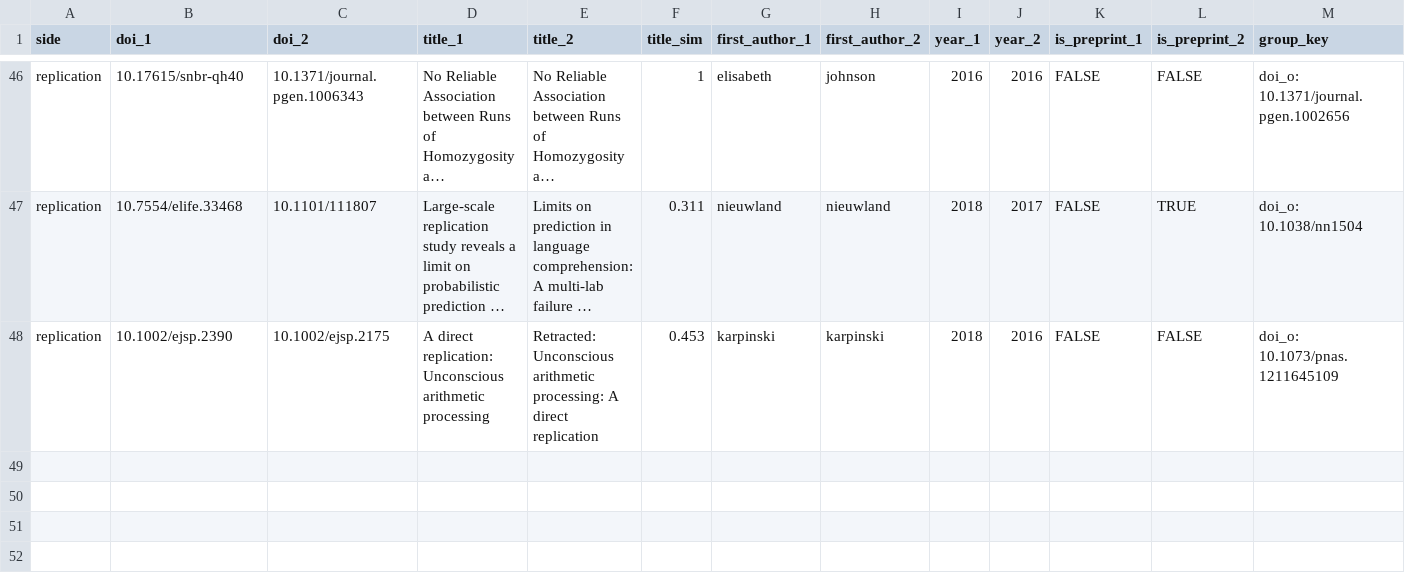
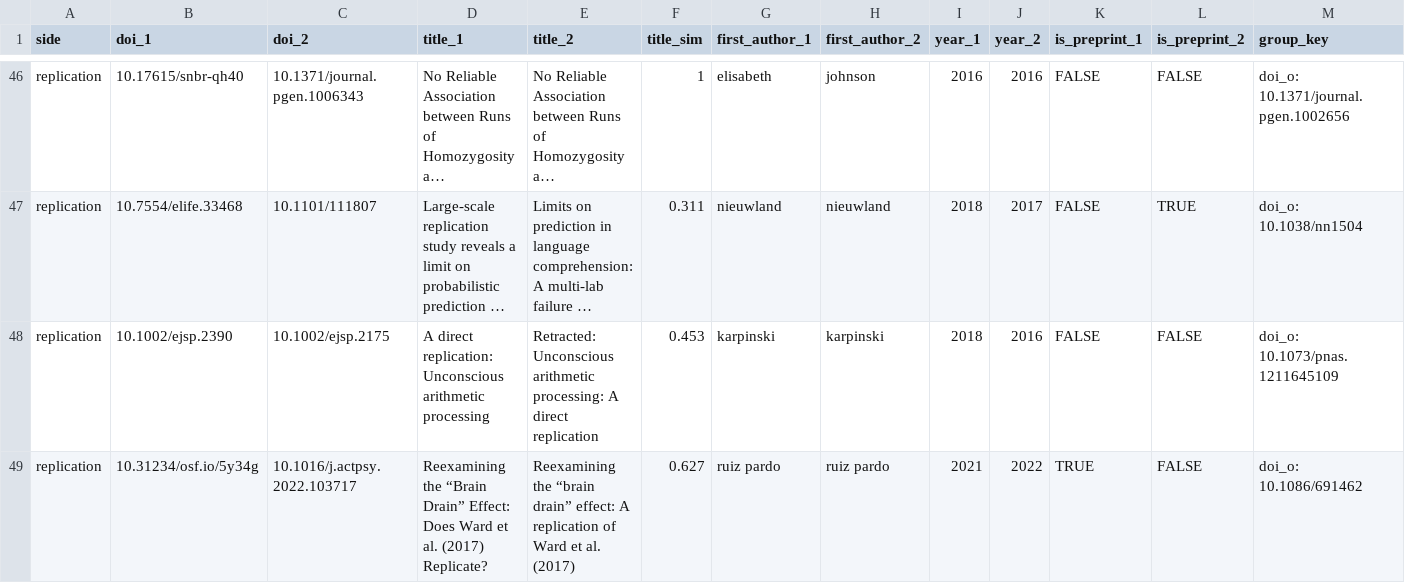
Before and after one commit to forrtproject/flora-validation, a CSV file: cache/confirmed_preprint_duplicates.csv, drawn as a sheet; only a part is shown, gaps mark what is left out; long unchanged cells end in …; rows hold the shown columns only; the diff names each change by its address in the sheet, - before the commit and + after, or states it on an @@ line.

Commit message:
Admin handle: Hamid Admin password: signed in as Hamid saved: 2 second saves on replaced originals: 0 already saved, skipped: 0 log lines rebuilt: 0 warnings: 0
marked Not a problem: 0
The ruling takes effect at the next pipeline run; the link and DOI findings close at the next network run.
PS C:\Users\hamid\Documents\GitHub\flora-validation>

```diff
--- a/cache/confirmed_preprint_duplicates.csv
+++ b/cache/confirmed_preprint_duplicates.csv
+row 49: replication | 10.31234/osf.io/5y34g | 10.1016/j.actpsy.2022.103717 | Reexamining the “Brain Drain” Effect: Does Ward et al. (2017) Replicate? | Reexamining the “brain drain” effect: A replication of Ward et al. (2017) | 0.627 | ruiz pardo | ruiz pardo | 2021 | 2022 | TRUE | FALSE | doi_o: 10.1086/691462
```
Also changed, not shown: 9 other files.
